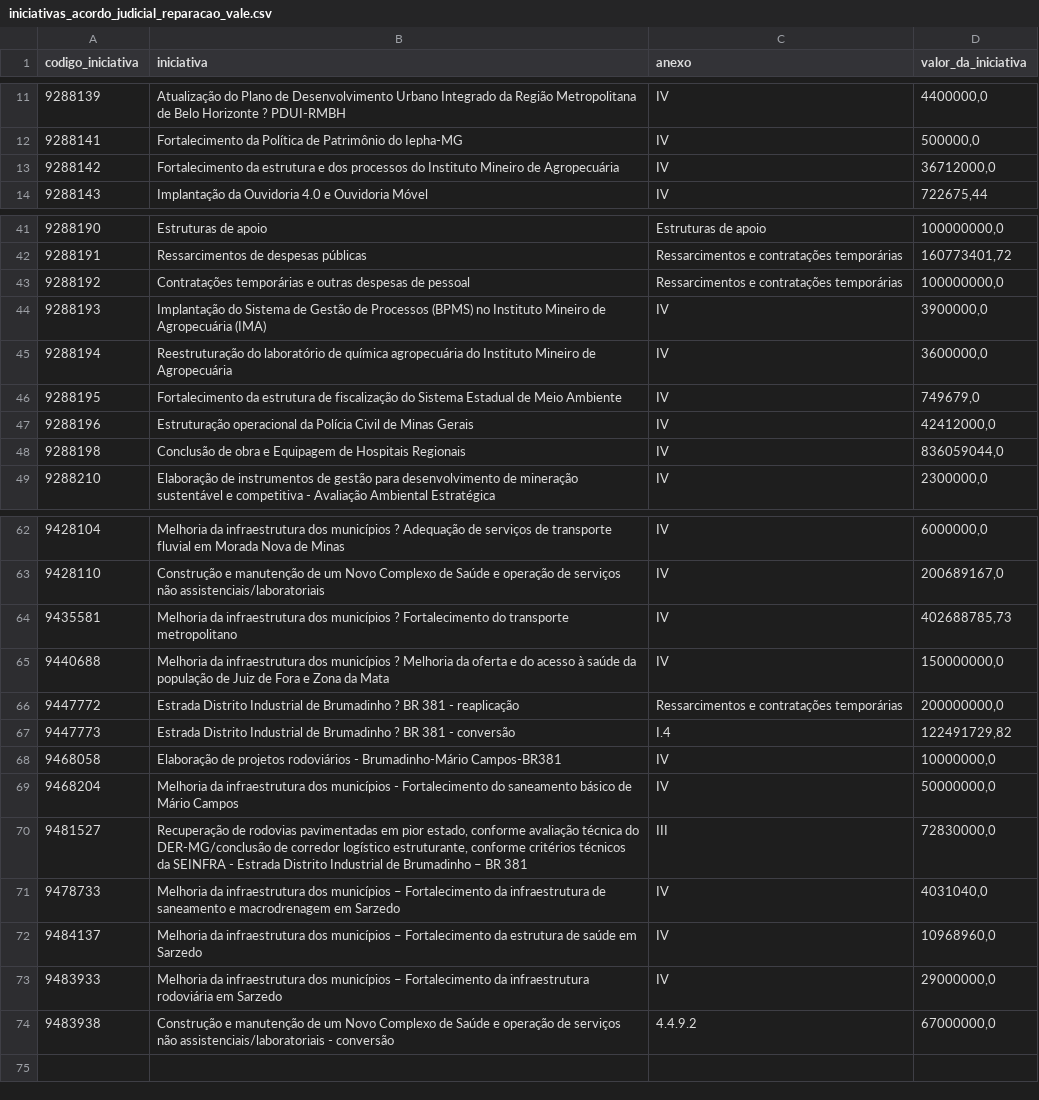
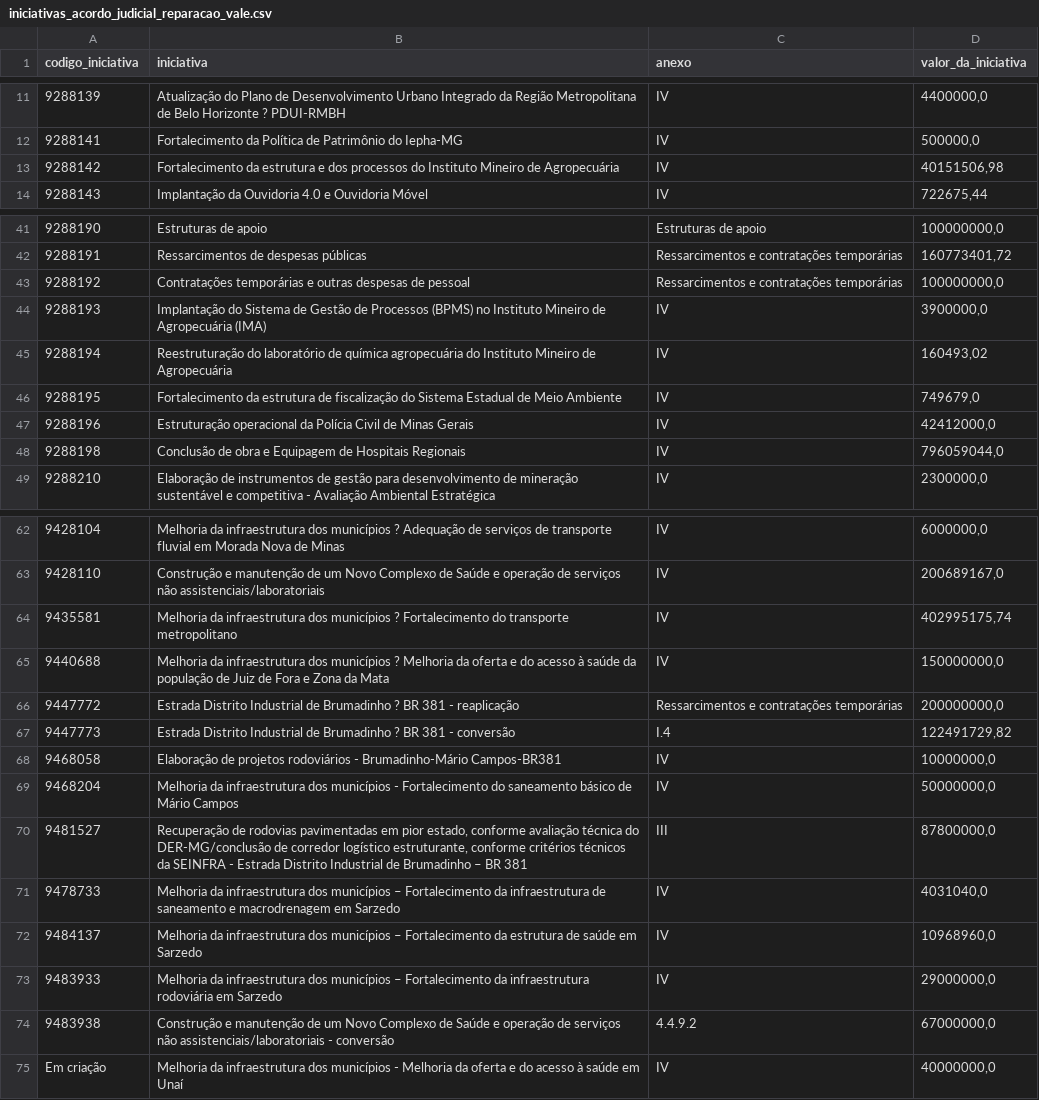
Before and after one commit to transparencia-mg/acordo-judicial-reparacao-vale-iniciativas, a CSV file: dataset/data/iniciativas_acordo_judicial_reparacao_vale.csv, drawn as a sheet; only a part is shown, gaps mark what is left out.

```diff
--- a/dataset/data/iniciativas_acordo_judicial_reparacao_vale.csv
+++ b/dataset/data/iniciativas_acordo_judicial_reparacao_vale.csv
@@ -12,3 +12,3 @@
 9288141;Fortalecimento da Política de Patrimônio do Iepha-MG ;IV;500000,0
-9288142;Fortalecimento da estrutura e dos processos do Instituto Mineiro de Agropecuária;IV;36712000,0
+9288142;Fortalecimento da estrutura e dos processos do Instituto Mineiro de Agropecuária;IV;40151506,98
 9288143;Implantação da Ouvidoria 4.0 e Ouvidoria Móvel;IV;722675,44
@@ -44,6 +44,6 @@
 9288193;Implantação do Sistema de Gestão de Processos (BPMS) no Instituto Mineiro de Agropecuária (IMA);IV;3900000,0
-9288194;Reestruturação do laboratório de química agropecuária do Instituto Mineiro de Agropecuária;IV;3600000,0
+9288194;Reestruturação do laboratório de química agropecuária do Instituto Mineiro de Agropecuária;IV;160493,02
 9288195;Fortalecimento da estrutura de fiscalização do Sistema Estadual de Meio Ambiente;IV;749679,0
 9288196;Estruturação operacional da Polícia Civil de Minas Gerais;IV;42412000,0
-9288198;Conclusão de obra e Equipagem de Hospitais Regionais;IV;836059044,0
+9288198;Conclusão de obra e Equipagem de Hospitais Regionais;IV;796059044,0
 9288210;Elaboração de instrumentos de gestão para desenvolvimento de mineração sustentável e competitiva - Avaliação Ambiental Estratégica;IV;2300000,0
@@ -63,3 +63,3 @@
 9428110;Construção e manutenção de um Novo Complexo de Saúde e operação de serviços não assistenciais/laboratoriais;IV;200689167,0
-9435581;Melhoria da infraestrutura dos municípios ? Fortalecimento do transporte metropolitano;IV;402688785,73
+9435581;Melhoria da infraestrutura dos municípios ? Fortalecimento do transporte metropolitano;IV;402995175,74
 9440688;Melhoria da infraestrutura dos municípios ? Melhoria da oferta e do acesso à saúde da população de Juiz de Fora e Zona da Mata;IV;150000000,0
@@ -69,3 +69,3 @@
 9468204;Melhoria da infraestrutura dos municípios - Fortalecimento do saneamento básico de Mário Campos;IV;50000000,0
-9481527;Recuperação de rodovias pavimentadas em pior estado, conforme avaliação técnica do DER-MG/conclusão de corredor logístico estruturante, conforme critérios técnicos da SEINFRA - Estrada Distrito Industrial de Brumadinho – BR 381;III;72830000,0
+9481527;Recuperação de rodovias pavimentadas em pior estado, conforme avaliação técnica do DER-MG/conclusão de corredor logístico estruturante, conforme critérios técnicos da SEINFRA - Estrada Distrito Industrial de Brumadinho – BR 381;III;87800000,0
 9478733;Melhoria da infraestrutura dos municípios – Fortalecimento da infraestrutura de saneamento e macrodrenagem em Sarzedo ;IV;4031040,0
@@ -74 +74,2 @@
 9483938;Construção e manutenção de um Novo Complexo de Saúde e operação de serviços não assistenciais/laboratoriais - conversão;4.4.9.2;67000000,0
+Em criação;Melhoria da infraestrutura dos municípios - Melhoria da oferta e do acesso à saúde em Unaí;IV;40000000,0
```
